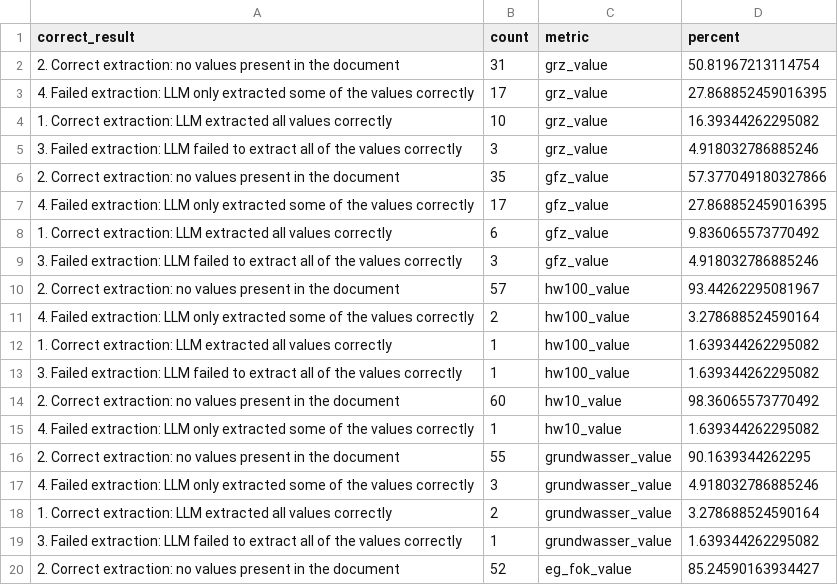
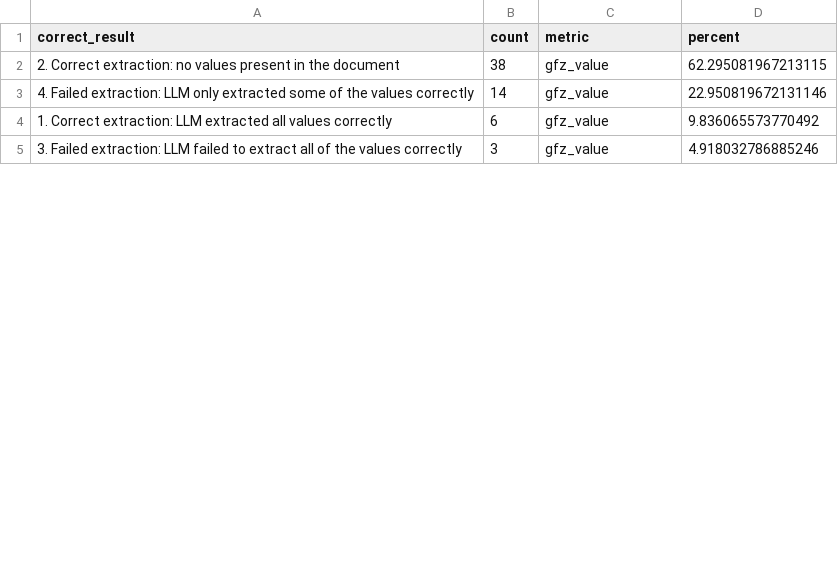
Before and after one commit to ldmnch/bavaria-building-plans-digitalization, a CSV file: data/final/tables/annotations/evaluation_llm_performance_per_document.csv, drawn as a sheet; only a part is shown; the diff covers the shown part only.

Commit message:
add evaluation with annotation pipeline for new documents and original annotation eval

```diff
--- a/data/final/tables/annotations/evaluation_llm_performance_per_document.csv
+++ b/data/final/tables/annotations/evaluation_llm_performance_per_document.csv
@@ -1,20 +1,5 @@
 correct_result,count,metric,percent
-2. Correct extraction: no values present in the document,31,grz_value,50.81967213114754
-4. Failed extraction: LLM only extracted some of the values correctly,17,grz_value,27.868852459016395
-1. Correct extraction: LLM extracted all values correctly,10,grz_value,16.39344262295082
-3. Failed extraction: LLM failed to extract all of the values correctly,3,grz_value,4.918032786885246
-2. Correct extraction: no values present in the document,35,gfz_value,57.377049180327866
-4. Failed extraction: LLM only extracted some of the values correctly,17,gfz_value,27.868852459016395
+2. Correct extraction: no values present in the document,38,gfz_value,62.295081967213115
+4. Failed extraction: LLM only extracted some of the values correctly,14,gfz_value,22.950819672131146
 1. Correct extraction: LLM extracted all values correctly,6,gfz_value,9.836065573770492
 3. Failed extraction: LLM failed to extract all of the values correctly,3,gfz_value,4.918032786885246
-2. Correct extraction: no values present in the document,57,hw100_value,93.44262295081967
-4. Failed extraction: LLM only extracted some of the values correctly,2,hw100_value,3.278688524590164
-1. Correct extraction: LLM extracted all values correctly,1,hw100_value,1.639344262295082
-3. Failed extraction: LLM failed to extract all of the values correctly,1,hw100_value,1.639344262295082
-2. Correct extraction: no values present in the document,60,hw10_value,98.36065573770492
-4. Failed extraction: LLM only extracted some of the values correctly,1,hw10_value,1.639344262295082
-2. Correct extraction: no values present in the document,55,grundwasser_value,90.1639344262295
-4. Failed extraction: LLM only extracted some of the values correctly,3,grundwasser_value,4.918032786885246
-1. Correct extraction: LLM extracted all values correctly,2,grundwasser_value,3.278688524590164
-3. Failed extraction: LLM failed to extract all of the values correctly,1,grundwasser_value,1.639344262295082
-2. Correct extraction: no values present in the document,52,eg_fok_value,85.24590163934427
```
Also changed, not shown: 1 added row, 16 removed rows and 7 edited cells elsewhere in this file, data/final/tables/annotations/evaluation_results_per_row.csv, 9 other files.
